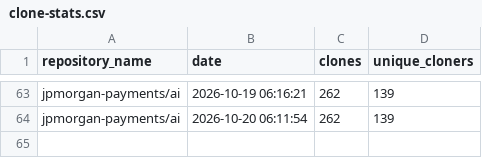
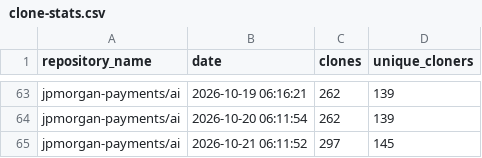
Before and after one commit to jpmorgan-payments/ai, a CSV file: metrics/clone-stats.csv, drawn as a sheet; only a part is shown, gaps mark what is left out; the diff names each change by its address in the sheet, - before the commit and + after, or states it on an @@ line.

```diff
--- a/metrics/clone-stats.csv
+++ b/metrics/clone-stats.csv
+row 65: jpmorgan-payments/ai | 2026-10-21 06:11:52 | 297 | 145
```
Also changed, not shown: metrics/referrer-stats.csv, metrics/traffic-stats.csv.
